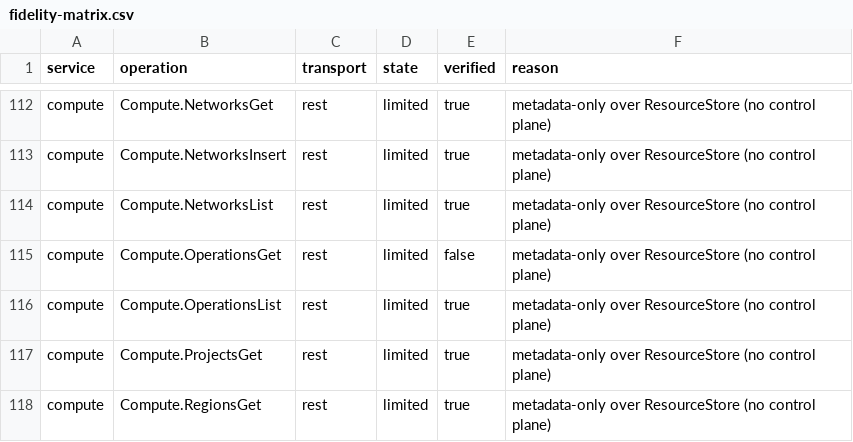
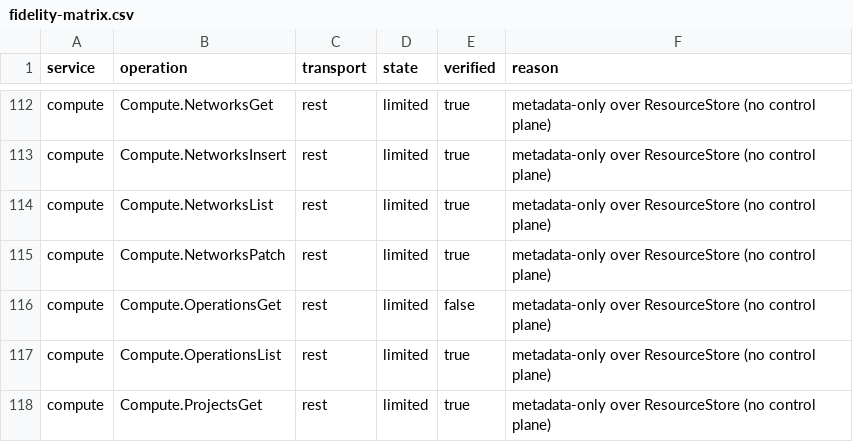
Before and after one commit to jaisrajms/jaiscloud, a CSV file: docs/fidelity/fidelity-matrix.csv, drawn as a sheet; only a part is shown, gaps mark what is left out; the shorter side is filled out with more unchanged rows.

Commit message:
fix(gcp/compute): serve networks.patch for the provider's update path (TF2-17-1)
A google_compute_network created cleanly but could not be updated: the
provider's update path PATCHes projects/{p}/global/networks/{name} whenever
mtu, network_firewall_policy_enforcement_order, routing_mode or a bgp_* field
changes, and the emulator answered 501, so the apply failed after the resource
was already stored.

networks.patch is now served as a merge patch over the fields the record
keeps: mtu and the firewall-policy enforcement order are applied in place, a
field the body omits keeps its stored value, and the response is the DONE
Operation the provider polls. Both fields are validated against the documented
range (1300-8896) and enum on create and on patch. A body carrying
routingConfig/BGP or the ULA IPv6 pair is accepted and dropped - the read-shape
boundary TF2-17-2 already records - so a apply that changes routing_mode
converges without the emulator fabricating state it does not store.

The row's premise that real Compute also serves networks.update is wrong:
compute/v1 publishes no such method (vendored 2026-09-08 snapshot and live
Discovery revision 20261106 both list insert/get/list/patch/delete plus the
peering and switchToCustomMode methods), so the PUT spelling stays 501 and is
pinned in the adapter test.

Verified with hashicorp/google 7.46.2 against the emulator: apply, then changing
mtu 1460->1500 and the enforcement order (one PATCH), then routing_mode
REGIONAL->GLOBAL (a second PATCH) each report Modifications complete, re-plan
No changes, and destroy. Conformance probe recorded; fidelity matrix regenerated.

```diff
--- a/docs/fidelity/fidelity-matrix.csv
+++ b/docs/fidelity/fidelity-matrix.csv
@@ -114,2 +114,3 @@ compute,Compute.NetworksInsert,rest,limited,true,metadata-only over ResourceStor
 compute,Compute.NetworksList,rest,limited,true,metadata-only over ResourceStore (no control plane)
+compute,Compute.NetworksPatch,rest,limited,true,metadata-only over ResourceStore (no control plane)
 compute,Compute.OperationsGet,rest,limited,false,metadata-only over ResourceStore (no control plane)
```
Also changed, not shown: 8 other files.
